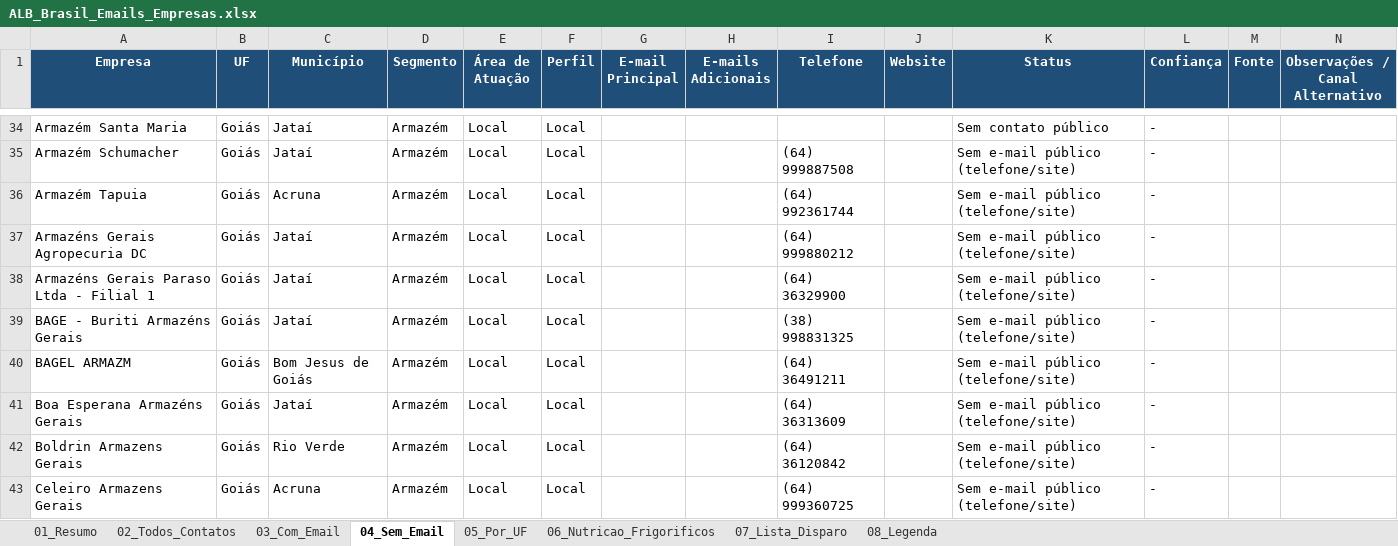
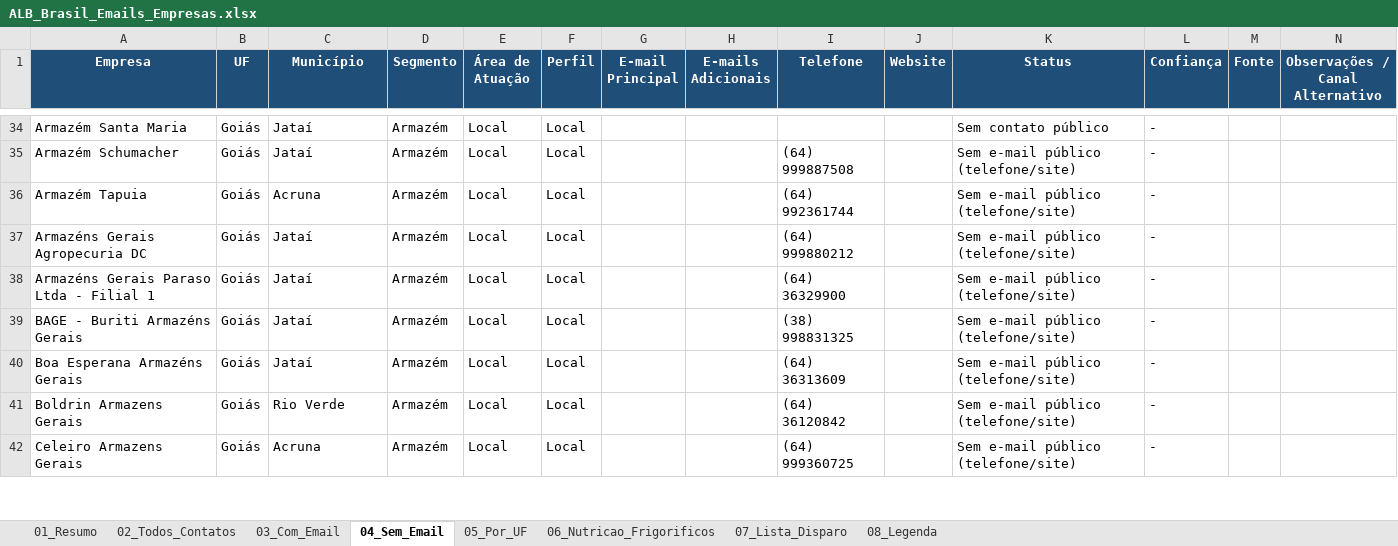
Before and after one commit to iaaleide/Curriculum_Alison, an Excel workbook: ALB_Brasil_Emails_Empresas.xlsx, sheet 04_Sem_Email, drawn as a sheet; only a part is shown, gaps mark what is left out; values as stored, in another font and other column widths than the file's, no borders; the diff names each change by its address in the sheet, - before the commit and + after, or states it on an @@ line.

```diff
--- a/ALB_Brasil_Emails_Empresas.xlsx (sheet 04_Sem_Email)
+++ b/ALB_Brasil_Emails_Empresas.xlsx (sheet 04_Sem_Email)
-row 40: BAGEL ARMAZM | Goiás | Bom Jesus de Goiás | Armazém | Local | Local |  |  | (64) 36491211 |  | Sem e-mail público (telefone/site) | -
```
Also changed, not shown: sheet 03_Com_Email, sheet 07_Lista_Disparo, sheet 02_Todos_Contatos, sheet 05_Por_UF, sheet 01_Resumo, alb_emails_research/ALB_Brasil_Emails_Empresas.xlsx, 2 other files.
